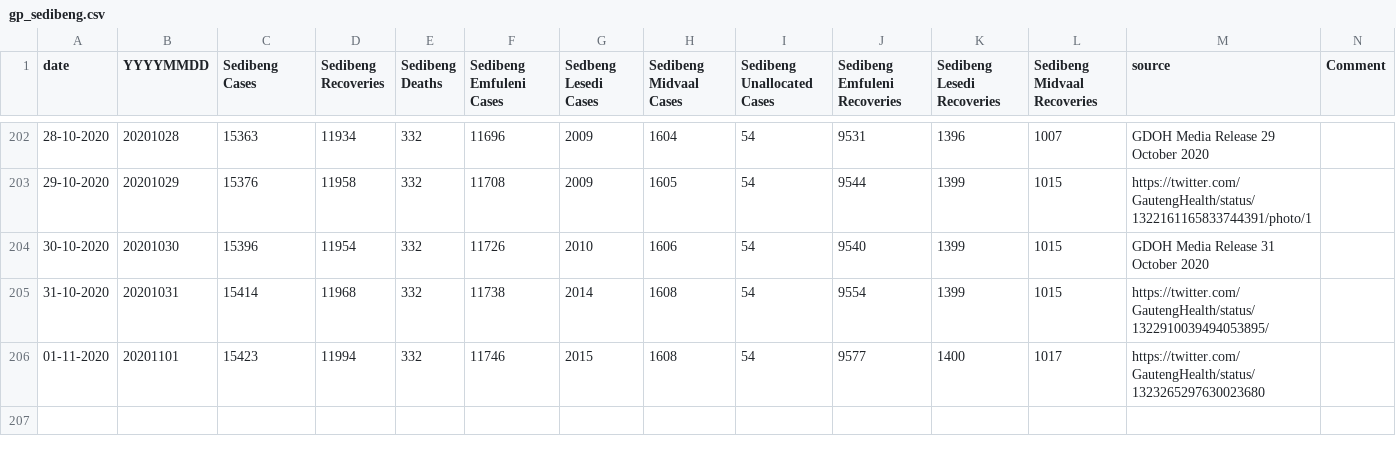
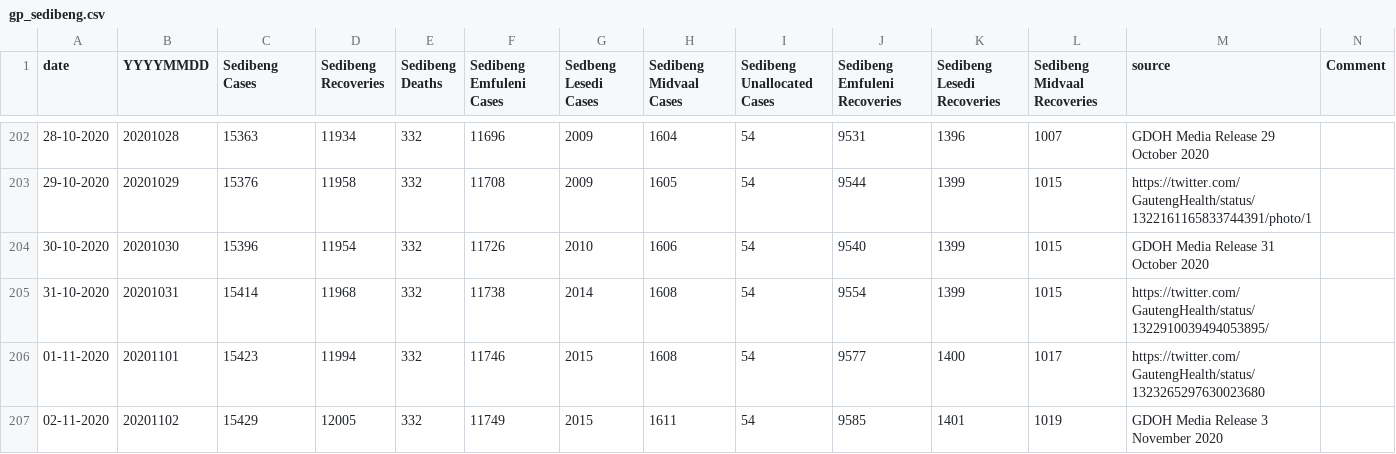
Before and after one commit to dsfsi/covid19za, a CSV file: data/district_data/gp_sedibeng.csv, drawn as a sheet; only a part is shown, gaps mark what is left out.

```diff
--- a/data/district_data/gp_sedibeng.csv
+++ b/data/district_data/gp_sedibeng.csv
@@ -206 +206,2 @@ date,YYYYMMDD,Sedibeng	Cases,Sedibeng	Recoveries,Sedibeng	Deaths,Sedibeng Emfule
 01-11-2020,20201101,15423,11994,332,11746,2015,1608,54,9577,1400,1017,https://twitter.com/GautengHealth/status/1323265297630023680,
+02-11-2020,20201102,15429,12005,332,11749,2015,1611,54,9585,1401,1019,GDOH Media Release 3 November 2020,
```
Also changed, not shown: data/district_data/gp_ekurhuleni.csv, data/district_data/gp_johannesburg.csv, 3 other files.
